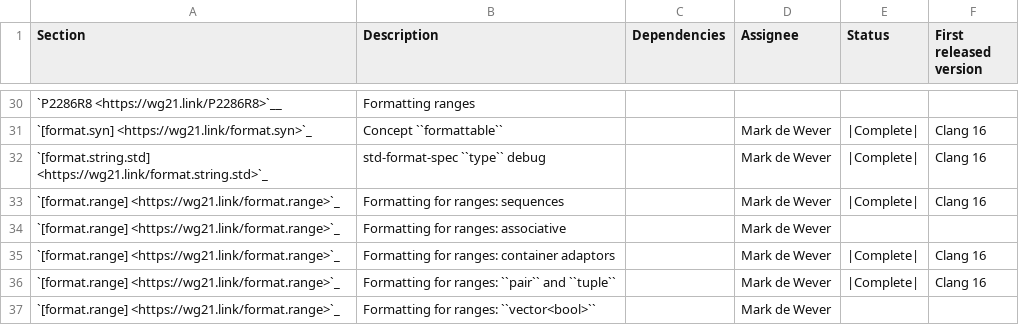
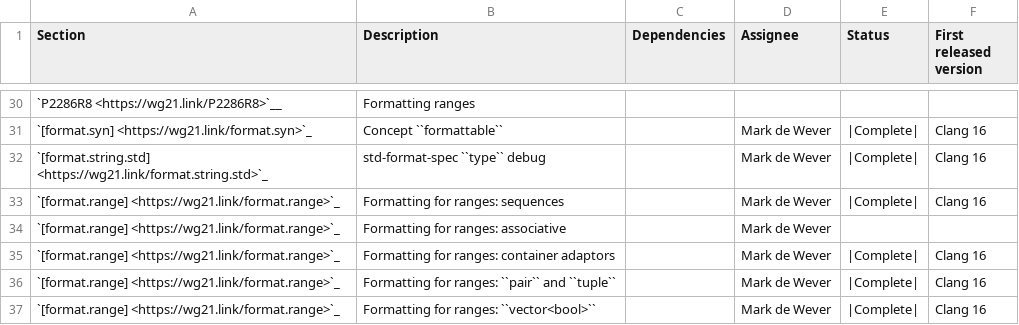
Before and after one commit to CTSRD-CHERI/libcxx, a CSV file: docs/Status/FormatPaper.csv, drawn as a sheet; only a part is shown, gaps mark what is left out.

Commit message:
[libc++][format] Adds formatter std::vector<bool>.
Implements parts of
- P2286R8 Formatting Ranges

Depends on D140653

Reviewed By: ldionne, #libc

Differential Revision: https://reviews.llvm.org/D141761

```diff
--- a/docs/Status/FormatPaper.csv
+++ b/docs/Status/FormatPaper.csv
@@ -36,2 +36,2 @@ Section,Description,Dependencies,Assignee,Status,First released version
 `[format.range] <https://wg21.link/format.range>`_,"Formatting for ranges: ``pair`` and ``tuple``",,Mark de Wever,|Complete|,Clang 16
-`[format.range] <https://wg21.link/format.range>`_,"Formatting for ranges: ``vector<bool>``",,Mark de Wever,,
+`[format.range] <https://wg21.link/format.range>`_,"Formatting for ranges: ``vector<bool>``",,Mark de Wever,|Complete|,Clang 16
```
Also changed, not shown: 8 other files.
